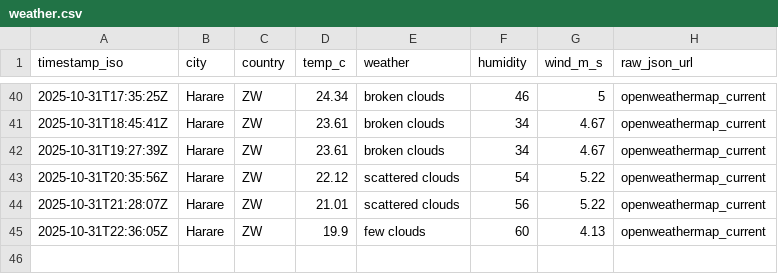
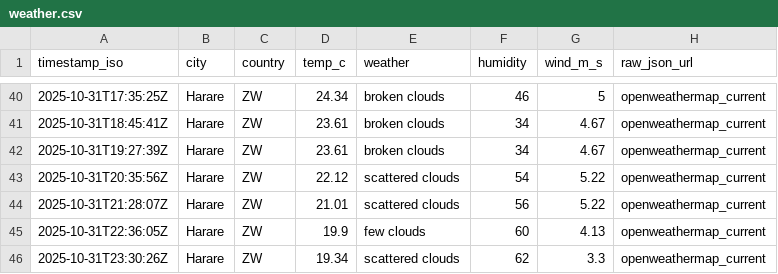
Before and after one commit to AlistairTomori1/weather, a CSV file: data/weather.csv, drawn as a sheet; only a part is shown, gaps mark what is left out.

Commit message:
chore(weather): append weather for 2025-10-31

```diff
--- a/data/weather.csv
+++ b/data/weather.csv
@@ -45 +45,2 @@ timestamp_iso,city,country,temp_c,weather,humidity,wind_m_s,raw_json_url
 2025-10-31T22:36:05Z,Harare,ZW,19.9,"few clouds",60,4.13,openweathermap_current
+2025-10-31T23:30:26Z,Harare,ZW,19.34,"scattered clouds",62,3.3,openweathermap_current
```
